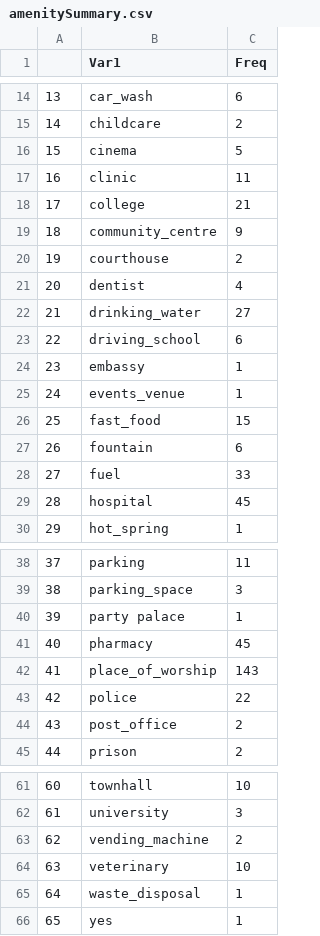
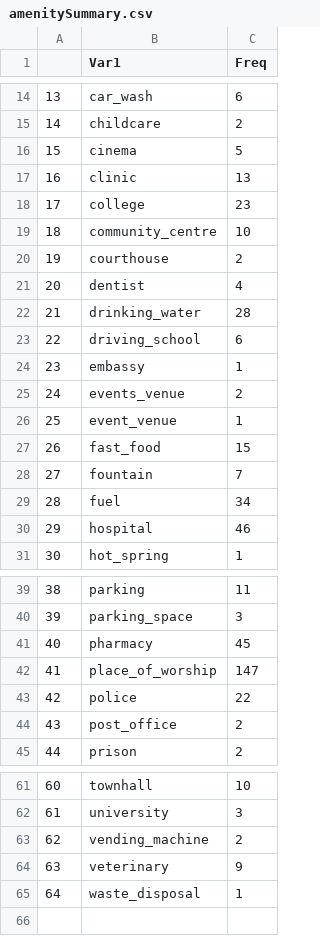
Before and after one commit to PreparePokhara/OSMDataPokhara, a CSV file: data/csv/overall/amenitySummary.csv, drawn as a sheet; only a part is shown, gaps mark what is left out; removed rows and columns are numbered as before the commit, all else as after; the diff covers the shown part only; the diff names each change by its address in the sheet, - before the commit and + after, or states it on an @@ line.

```diff
--- a/data/csv/overall/amenitySummary.csv
+++ b/data/csv/overall/amenitySummary.csv
-C17 (Freq): 11
+C17 (Freq): 13
-C18 (Freq): 21
+C18 (Freq): 23
-C19 (Freq): 9
+C19 (Freq): 10
-C22 (Freq): 27
+C22 (Freq): 28
-C25 (Freq): 1
+C25 (Freq): 2
+row 26: 25 | event_venue | 1
@@ column A renumbered between rows 27 and 40 @@
-C28 (Freq): 6
+C28 (Freq): 7
-C29 (Freq): 33
+C29 (Freq): 34
-C30 (Freq): 45
+C30 (Freq): 46
-row 40: 39 | party palace | 1
-C42 (Freq): 143
+C42 (Freq): 147
-C64 (Freq): 10
+C64 (Freq): 9
-row 66: 65 | yes | 1
```
Also changed, not shown: 4 edited cells elsewhere in this file, data/csv/last_month/amenitySummary.csv, data/csv/last_week/amenitySummary.csv, 18 other files.
